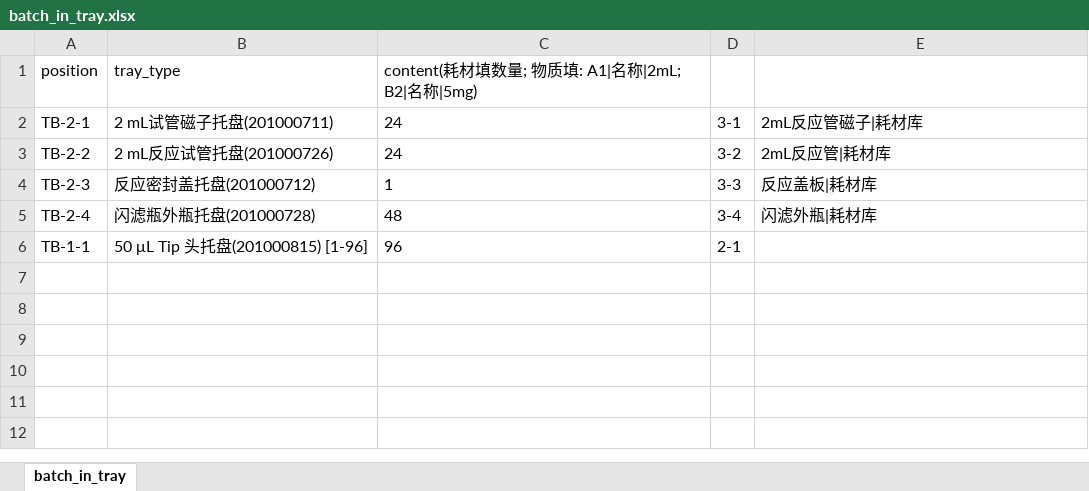
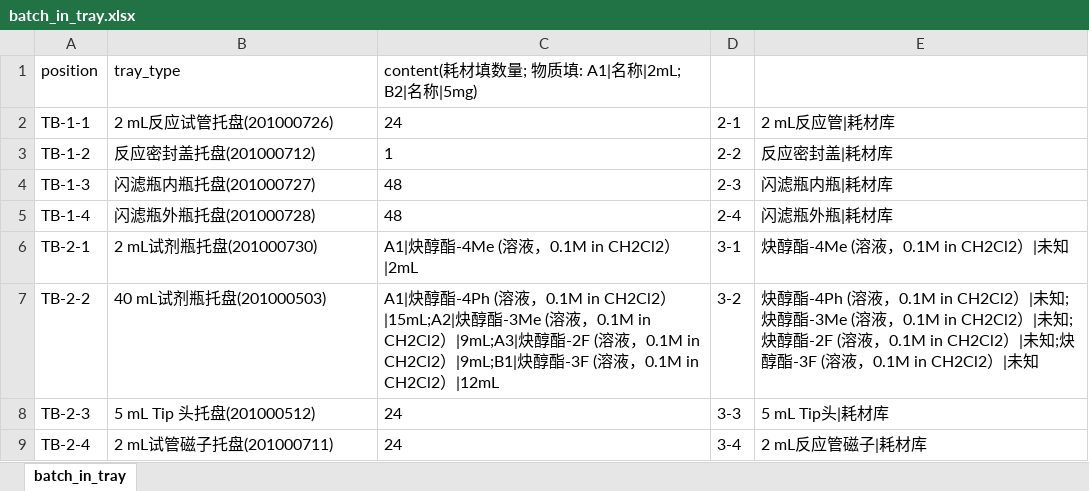
Before and after one commit to KAIMISITERUI/Uni-Lab-OS, an Excel workbook: unilabos/devices/eit_synthesis_station/sheet/batch_in_tray.xlsx, sheet batch_in_tray, drawn as a sheet; values as stored, in another font and other column widths than the file's, no borders; removed rows and columns are numbered as before the commit, all else as after; the diff names each change by its address in the sheet, - before the commit and + after, or states it on an @@ line.

```diff
--- a/unilabos/devices/eit_synthesis_station/sheet/batch_in_tray.xlsx (sheet batch_in_tray)
+++ b/unilabos/devices/eit_synthesis_station/sheet/batch_in_tray.xlsx (sheet batch_in_tray)
+row 2: TB-1-1 | 2 mL反应试管托盘(201000726) | 24 | 2-1 | 2 mL反应管|耗材库
+row 3: TB-1-2 | 反应密封盖托盘(201000712) | 1 | 2-2 | 反应密封盖|耗材库
+row 4: TB-1-3 | 闪滤瓶内瓶托盘(201000727) | 48 | 2-3 | 闪滤瓶内瓶|耗材库
+row 5: TB-1-4 | 闪滤瓶外瓶托盘(201000728) | 48 | 2-4 | 闪滤瓶外瓶|耗材库
-B6: 2 mL试管磁子托盘(201000711)
+B6: 2 mL试剂瓶托盘(201000730)
-C6: 24
+C6: A1|炔醇酯-4Me (溶液，0.1M in CH2Cl2）|2mL
-E6: 2mL反应管磁子|耗材库
+E6: 炔醇酯-4Me (溶液，0.1M in CH2Cl2）|未知
-B7: 2 mL反应试管托盘(201000726)
+B7: 40 mL试剂瓶托盘(201000503)
-C7: 24
+C7: A1|炔醇酯-4Ph (溶液，0.1M in CH2Cl2）|15mL;A2|炔醇酯-3Me (溶液，0.1M in CH2Cl2）|9mL;A3|炔醇酯-2F (溶液，0.1M in CH2Cl2）|9mL;B1|炔醇酯-3F (溶液，0.1M in CH2Cl2）|12mL
-E7: 2mL反应管|耗材库
+E7: 炔醇酯-4Ph (溶液，0.1M in CH2Cl2）|未知;炔醇酯-3Me (溶液，0.1M in CH2Cl2）|未知;炔醇酯-2F (溶液，0.1M in CH2Cl2）|未知;炔醇酯-3F (溶液，0.1M in CH2Cl2）|未知
-B8: 反应密封盖托盘(201000712)
+B8: 5 mL Tip 头托盘(201000512)
-C8: 1
+C8: 24
-E8: 反应盖板|耗材库
+E8: 5 mL Tip头|耗材库
-B9: 闪滤瓶外瓶托盘(201000728)
+B9: 2 mL试管磁子托盘(201000711)
-C9: 48
+C9: 24
-E9: 闪滤外瓶|耗材库
+E9: 2 mL反应管磁子|耗材库
-row 6: TB-1-1 | 50 μL Tip 头托盘(201000815) [1-96] | 96 | 2-1
```
Also changed, not shown: unilabos/devices/eit_synthesis_station/sheet/chemical_list.xlsx, unilabos/devices/eit_synthesis_station/sheet/reaction_template.xlsx, 1 other file.
